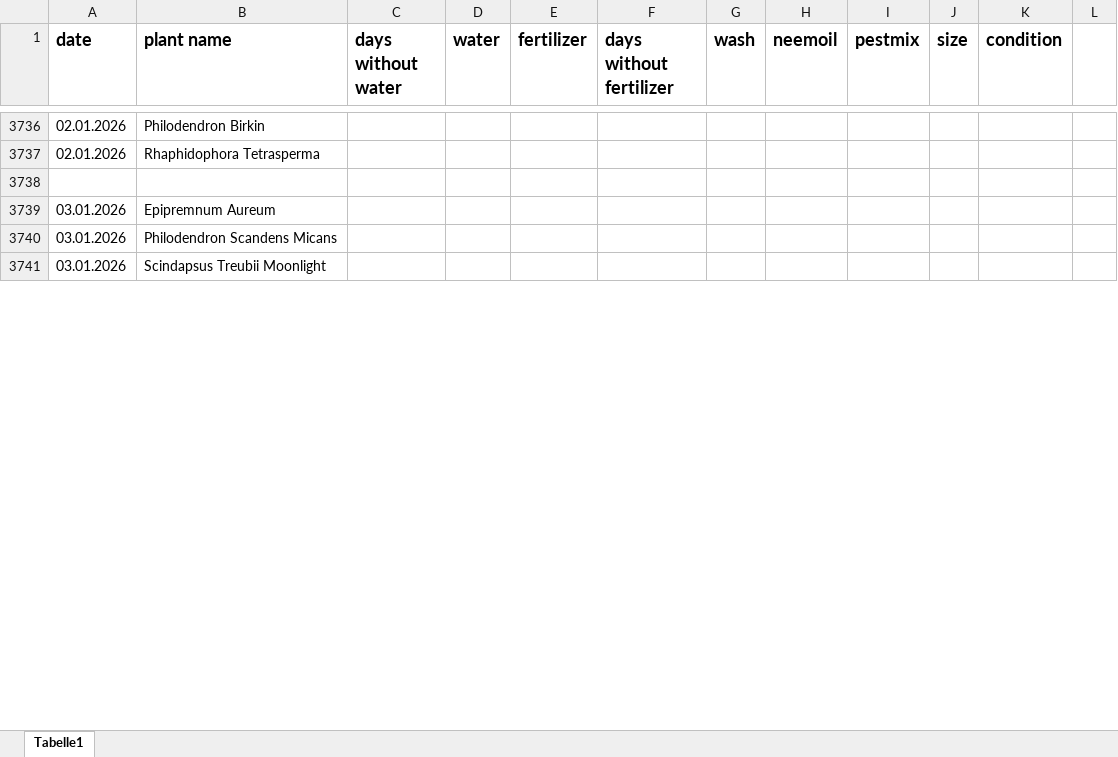
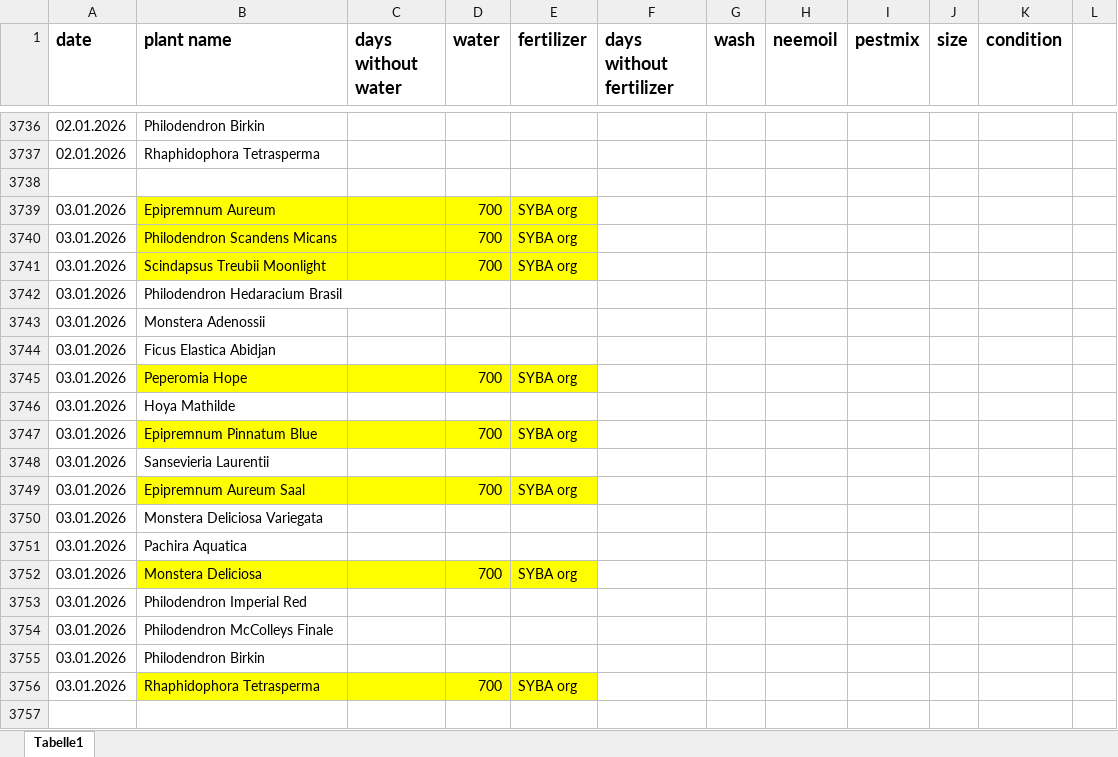
Before and after one commit to Iakithega/blumn, an Excel workbook: data/blumen_data.xlsx, sheet Tabelle1, drawn as a sheet; only a part is shown, gaps mark what is left out; the shorter side is filled out with more unchanged rows; values as stored, in another font and other column widths than the file's, no borders; the diff covers the shown part only; the diff names each change by its address in the sheet, - before the commit and + after, or states it on an @@ line.

```diff
--- a/data/blumen_data.xlsx (sheet Tabelle1)
+++ b/data/blumen_data.xlsx (sheet Tabelle1)
+row 3739: 03.01.2026 | Epipremnum Aureum |  | 700 | SYBA org
+row 3740: 03.01.2026 | Philodendron Scandens Micans |  | 700 | SYBA org
+row 3741: 03.01.2026 | Scindapsus Treubii Moonlight |  | 700 | SYBA org
+row 3742: 03.01.2026 | Philodendron Hedaracium Brasil
+row 3743: 03.01.2026 | Monstera Adenossii
+row 3744: 03.01.2026 | Ficus Elastica Abidjan
+row 3745: 03.01.2026 | Peperomia Hope |  | 700 | SYBA org
+row 3746: 03.01.2026 | Hoya Mathilde
+row 3747: 03.01.2026 | Epipremnum Pinnatum Blue |  | 700 | SYBA org
+row 3748: 03.01.2026 | Sansevieria Laurentii
+row 3749: 03.01.2026 | Epipremnum Aureum Saal |  | 700 | SYBA org
+row 3750: 03.01.2026 | Monstera Deliciosa Variegata
+row 3751: 03.01.2026 | Pachira Aquatica
+row 3752: 03.01.2026 | Monstera Deliciosa |  | 700 | SYBA org
+row 3753: 03.01.2026 | Philodendron Imperial Red
+row 3754: 03.01.2026 | Philodendron McColleys Finale
+row 3755: 03.01.2026 | Philodendron Birkin
+row 3756: 03.01.2026 | Rhaphidophora Tetrasperma |  | 700 | SYBA org
+row 3757: (empty)
```
Also changed, not shown: 438 added rows, 1 removed row and 18 moved rows elsewhere in this sheet.
